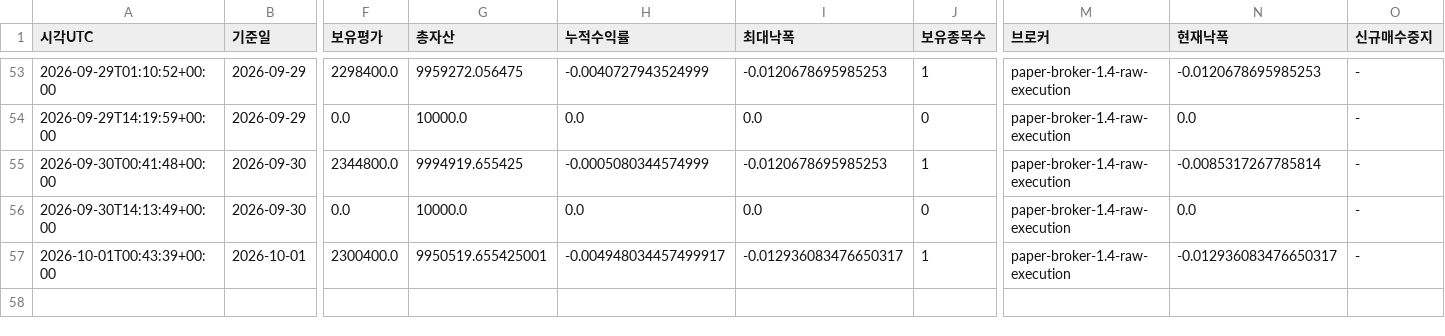
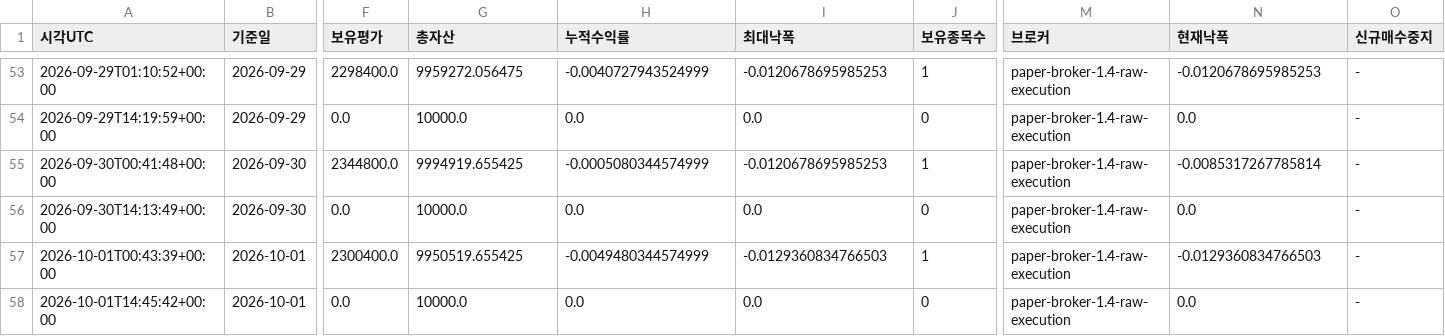
Before and after one commit to dg4200355-arch/apex-ai-trading-bot, a CSV file: reports/paper_account.csv, drawn as a sheet; only a part is shown, gaps mark what is left out; rows hold the shown columns only; the diff names each change by its address in the sheet, - before the commit and + after, or states it on an @@ line.

```diff
--- a/reports/paper_account.csv
+++ b/reports/paper_account.csv
-G57 (총자산): 9950519.655425001
+G57 (총자산): 9950519.655425
-H57 (누적수익률): -0.004948034457499917
+H57 (누적수익률): -0.0049480344574999
-I57 (최대낙폭): -0.012936083476650317
+I57 (최대낙폭): -0.0129360834766503
-N57 (현재낙폭): -0.012936083476650317
+N57 (현재낙폭): -0.0129360834766503
+row 58: 2026-10-01T14:45:42+00:00 | 2026-10-01 | 0.0 | 10000.0 | 0.0 | 0.0 | 0 | paper-broker-1.4-raw-execution | 0.0 | -
```
Also changed, not shown: reports/paper_forward.csv, reports/portfolio_risk.csv, 7 other files.
